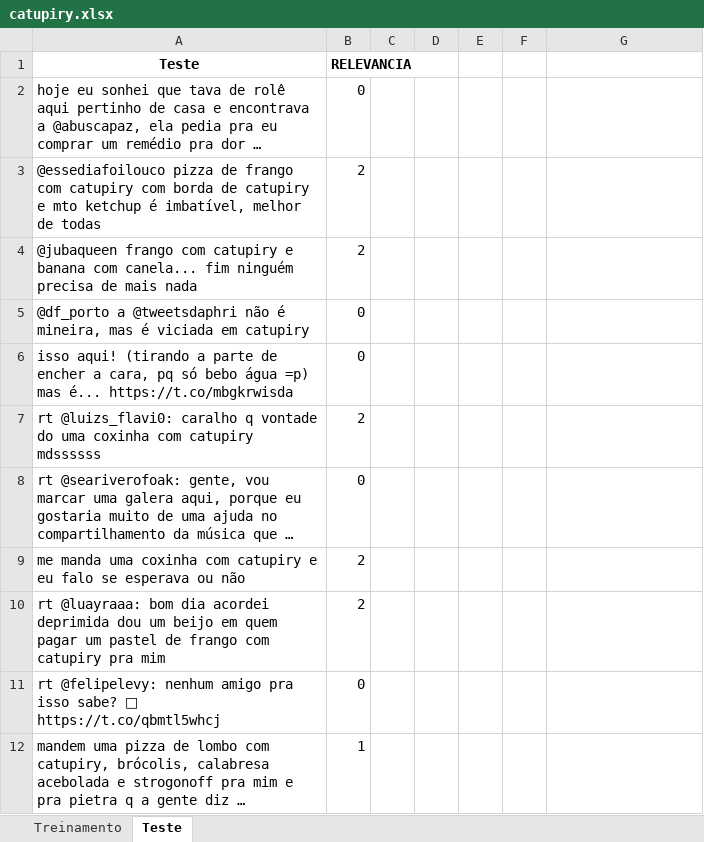
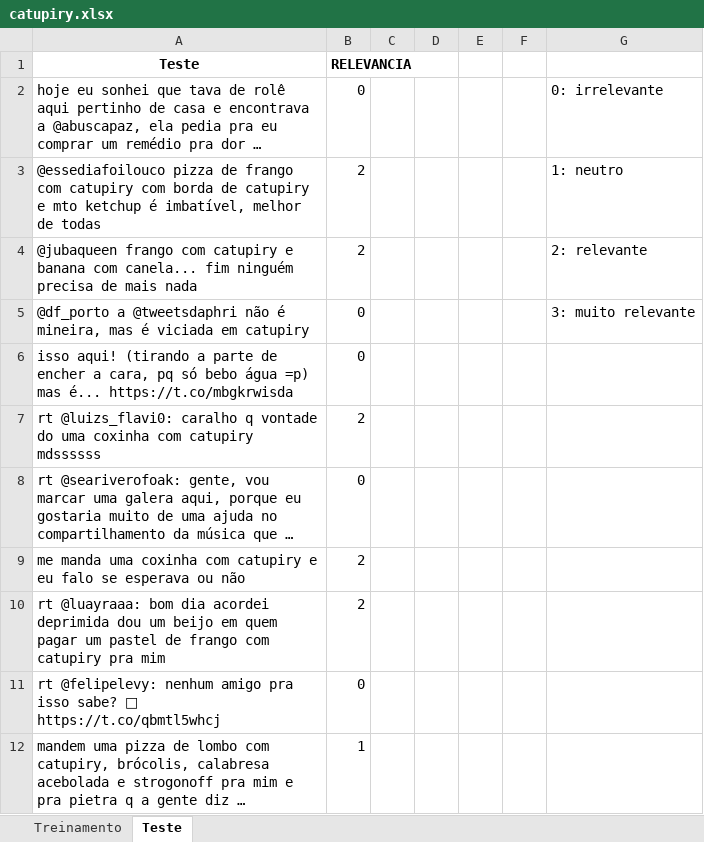
Before and after one commit to BelleNati/Projeto1, an Excel workbook: catupiry.xlsx, sheet Teste, drawn as a sheet; only a part is shown; long unchanged cells end in …; values as stored, in another font and other column widths than the file's, no borders; the diff names each change by its address in the sheet, - before the commit and + after, or states it on an @@ line.

```diff
--- a/catupiry.xlsx (sheet Teste)
+++ b/catupiry.xlsx (sheet Teste)
-G2: (empty)
+G2: 0: irrelevante
-G3: (empty)
+G3: 1: neutro
-G4: (empty)
+G4: 2: relevante
-G5: (empty)
+G5: 3: muito relevante
```
Also changed, not shown: sheet Treinamento, 2 other files.
